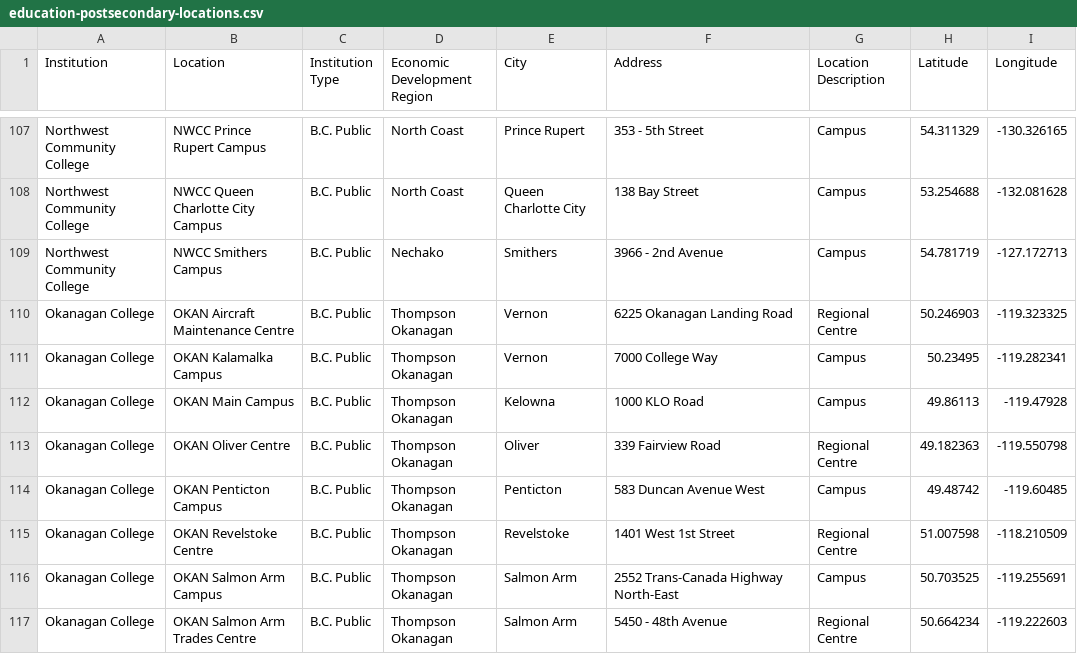
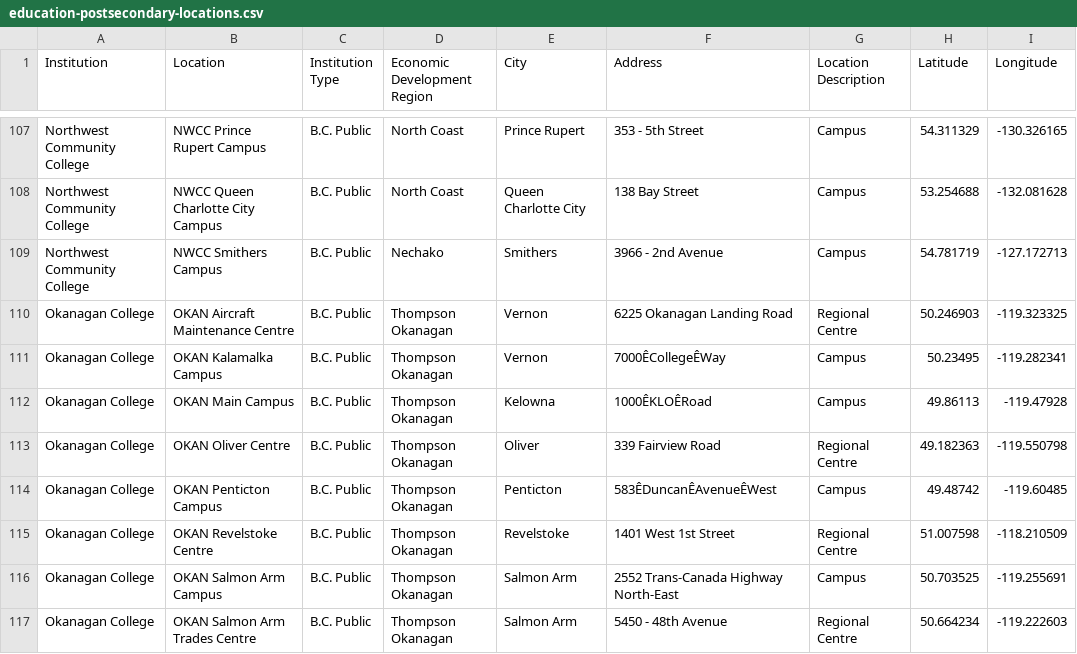
Before and after one commit to bcgov/housing-data-challenge-plot-scatter, a CSV file: public/data/layer/education-postsecondary-locations.csv, drawn as a sheet; only a part is shown, gaps mark what is left out; the diff covers the shown part only.

```diff
--- a/public/data/layer/education-postsecondary-locations.csv
+++ b/public/data/layer/education-postsecondary-locations.csv
@@ -110,6 +110,6 @@ Northwest Community College,NWCC Smithers Campus,B.C. Public,Nechako,Smithers,39
 Okanagan College,OKAN Aircraft Maintenance Centre,B.C. Public,Thompson Okanagan,Vernon,6225 Okanagan Landing Road,Regional Centre,50.246903,-119.323325
-Okanagan College,OKAN Kalamalka Campus,B.C. Public,Thompson Okanagan,Vernon,7000 College Way,Campus,50.23495,-119.282341
-Okanagan College,OKAN Main Campus,B.C. Public,Thompson Okanagan,Kelowna,1000 KLO Road,Campus,49.86113,-119.47928
+Okanagan College,OKAN Kalamalka Campus,B.C. Public,Thompson Okanagan,Vernon,7000ÊCollegeÊWay,Campus,50.23495,-119.282341
+Okanagan College,OKAN Main Campus,B.C. Public,Thompson Okanagan,Kelowna,1000ÊKLOÊRoad,Campus,49.86113,-119.47928
 Okanagan College,OKAN Oliver Centre,B.C. Public,Thompson Okanagan,Oliver,339 Fairview Road,Regional Centre,49.182363,-119.550798
-Okanagan College,OKAN Penticton Campus,B.C. Public,Thompson Okanagan,Penticton,583 Duncan Avenue West,Campus,49.48742,-119.60485
+Okanagan College,OKAN Penticton Campus,B.C. Public,Thompson Okanagan,Penticton,583ÊDuncanÊAvenueÊWest,Campus,49.48742,-119.60485
 Okanagan College,OKAN Revelstoke Centre,B.C. Public,Thompson Okanagan,Revelstoke,1401 West 1st Street,Regional Centre,51.007598,-118.210509
```
Also changed, not shown: 23 removed rows and 1 edited cell elsewhere in this file, src/data/layers/Education/postsecondary_locations.csv, 47 other files.
